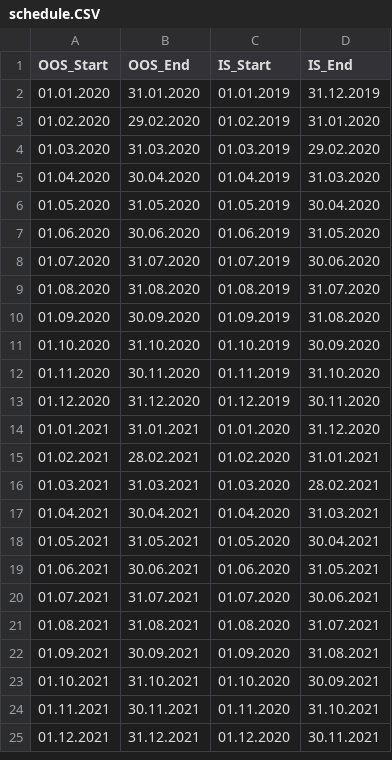
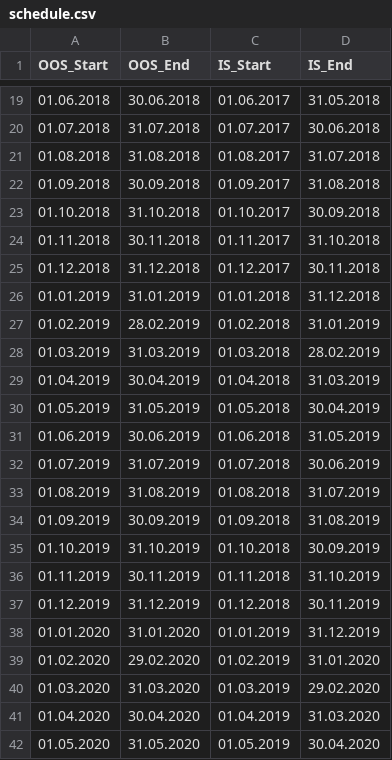
Before and after one commit to Nurbaew/SOLARIS, a CSV file: CSV/schedule.csv (was CSV/schedule.CSV), drawn as a sheet; only a part is shown, gaps mark what is left out; the shorter side is filled out with more unchanged rows; the diff covers the shown part only.

```diff
--- a/CSV/schedule.CSV
+++ b/CSV/schedule.csv
@@ -2 +19,20 @@ OOS_Start;OOS_End;IS_Start;IS_End
+01.06.2018;30.06.2018;01.06.2017;31.05.2018
+01.07.2018;31.07.2018;01.07.2017;30.06.2018
+01.08.2018;31.08.2018;01.08.2017;31.07.2018
+01.09.2018;30.09.2018;01.09.2017;31.08.2018
+01.10.2018;31.10.2018;01.10.2017;30.09.2018
+01.11.2018;30.11.2018;01.11.2017;31.10.2018
+01.12.2018;31.12.2018;01.12.2017;30.11.2018
+01.01.2019;31.01.2019;01.01.2018;31.12.2018
+01.02.2019;28.02.2019;01.02.2018;31.01.2019
+01.03.2019;31.03.2019;01.03.2018;28.02.2019
+01.04.2019;30.04.2019;01.04.2018;31.03.2019
+01.05.2019;31.05.2019;01.05.2018;30.04.2019
+01.06.2019;30.06.2019;01.06.2018;31.05.2019
+01.07.2019;31.07.2019;01.07.2018;30.06.2019
+01.08.2019;31.08.2019;01.08.2018;31.07.2019
+01.09.2019;30.09.2019;01.09.2018;31.08.2019
+01.10.2019;31.10.2019;01.10.2018;30.09.2019
+01.11.2019;30.11.2019;01.11.2018;31.10.2019
+01.12.2019;31.12.2019;01.12.2018;30.11.2019
 01.01.2020;31.01.2020;01.01.2019;31.12.2019
```
Also changed, not shown: 17 added rows elsewhere in this file, 7 other files.
